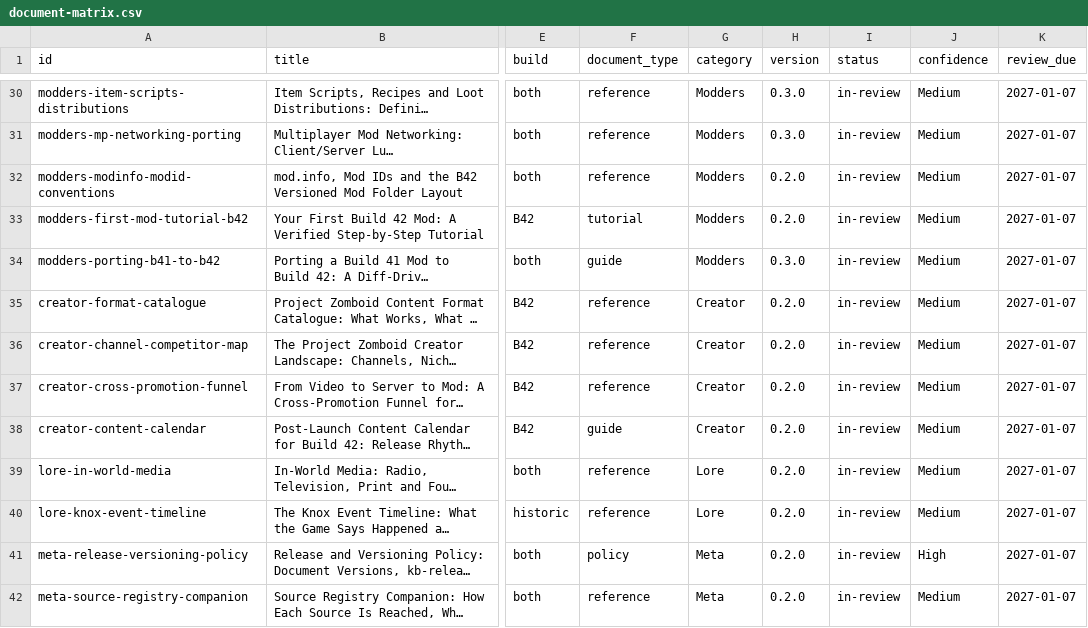
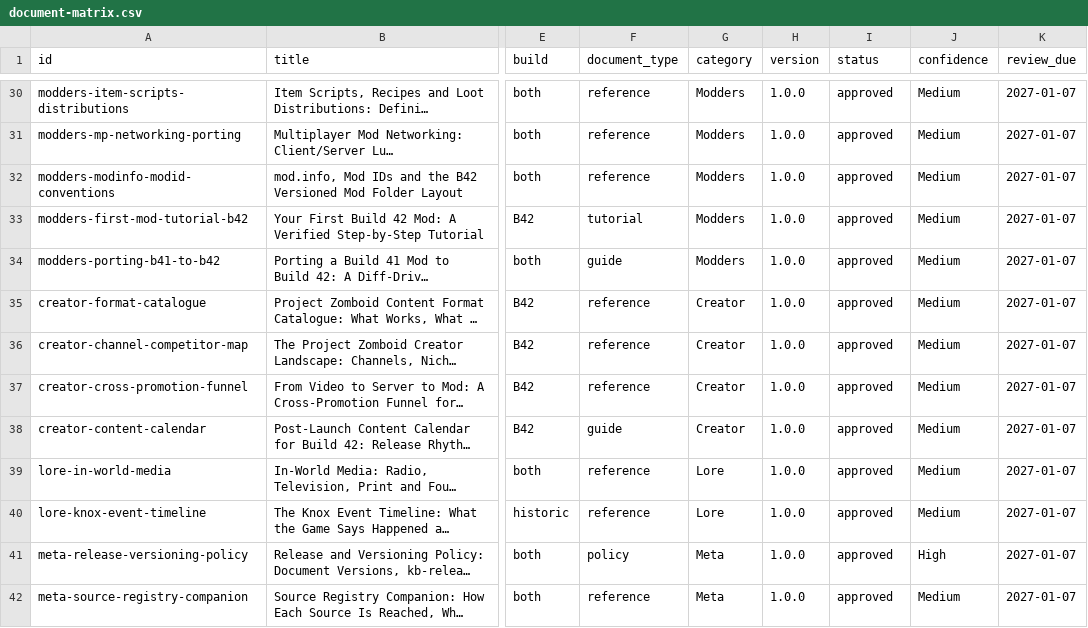
Before and after one commit to VainAsher/project-zomboid-kb, a CSV file: exports/document-matrix.csv, drawn as a sheet; only a part is shown, gaps mark what is left out; long unchanged cells end in …; the diff covers the shown part only; the diff names each change by its address in the sheet, - before the commit and + after, or states it on an @@ line.

```diff
--- a/exports/document-matrix.csv
+++ b/exports/document-matrix.csv
-H30:H31 (version): 0.3.0
+H30:H31 (version): 1.0.0
-I30:I42 (status): in-review
+I30:I42 (status): approved
-H32:H33 (version): 0.2.0
+H32:H33 (version): 1.0.0
-H34 (version): 0.3.0
+H34 (version): 1.0.0
-H35:H42 (version): 0.2.0
+H35:H42 (version): 1.0.0
```
Also changed, not shown: 45 edited cells elsewhere in this file, 49 other files.
